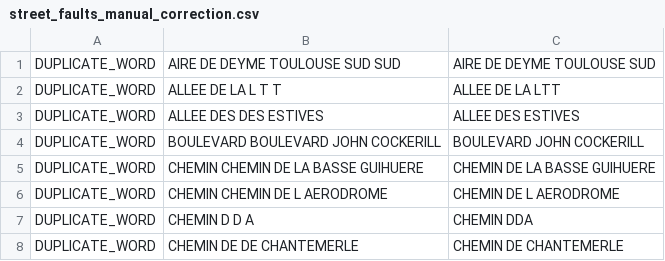
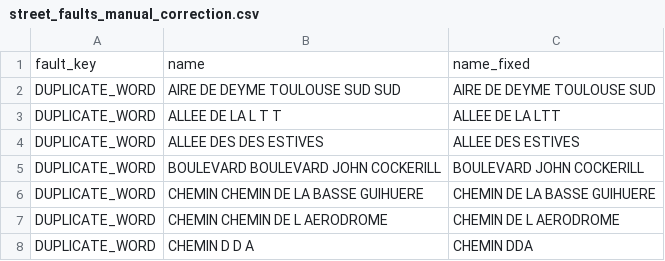
Before and after one commit to CPrudent/pow, a CSV file: bin/fr/db.objects.d/data/street_faults_manual_correction.csv, drawn as a sheet; only a part is shown; the shorter side is filled out with more unchanged rows.

Commit message:
#66 : use data manual correction (DUPLICATE_WORD,TYPO_ERROR)

```diff
--- a/bin/fr/db.objects.d/data/street_faults_manual_correction.csv
+++ b/bin/fr/db.objects.d/data/street_faults_manual_correction.csv
@@ -1 +1,2 @@
+fault_key,name,name_fixed
 DUPLICATE_WORD,AIRE DE DEYME TOULOUSE SUD SUD,AIRE DE DEYME TOULOUSE SUD
```
Also changed, not shown: 2 other files.
